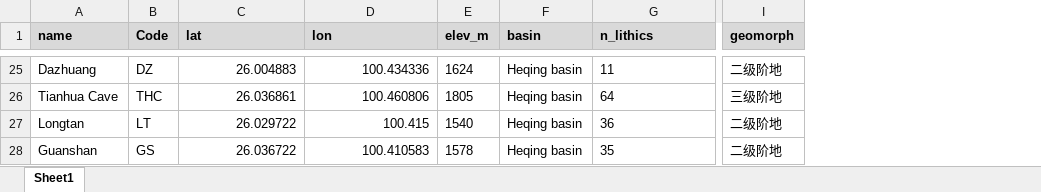
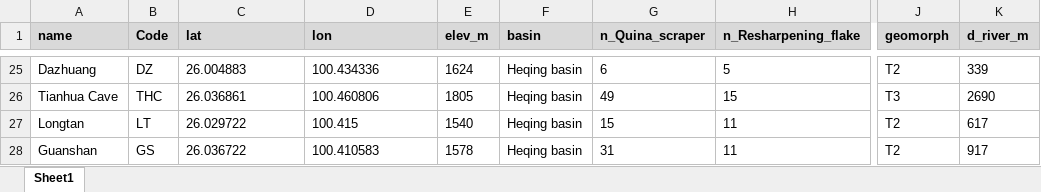
Before and after one commit to PeiyuanXiao/Quina_valleys, an Excel workbook: Site_information.xlsx, sheet Sheet1, drawn as a sheet; only a part is shown, gaps mark what is left out; values as stored, in another font and other column widths than the file's, no borders; addresses are those after the commit; the diff covers the shown part only; the diff names each change by its address in the sheet, - before the commit and + after, or states it on an @@ line.

```diff
--- a/Site_information.xlsx (sheet Sheet1)
+++ b/Site_information.xlsx (sheet Sheet1)
+column H (n_Resharpening_flake), rows 25-28: 5 | 15 | 11 | 11
+column K (d_river_m), rows 25-28: 339 | 2690 | 617 | 917
-G1: n_lithics
+G1: n_Quina_scraper
-C25:D28 alignment: right
+C25:D28 alignment: left
-G25 (n_Quina_scraper): 11
+G25 (n_Quina_scraper): 6
-J25 (geomorph): 二级阶地
+J25 (geomorph): T2
-G26 (n_Quina_scraper): 64
+G26 (n_Quina_scraper): 49
-J26 (geomorph): 三级阶地
+J26 (geomorph): T3
-G27 (n_Quina_scraper): 36
+G27 (n_Quina_scraper): 15
-J27:J28 (geomorph): 二级阶地
+J27:J28 (geomorph): T2
-G28 (n_Quina_scraper): 35
+G28 (n_Quina_scraper): 31
```
Also changed, not shown: 2 added rows, 2 removed rows, 34 edited cells and cell formats elsewhere in this sheet, Quina_scraper_surface.xlsx, 43 other files.
